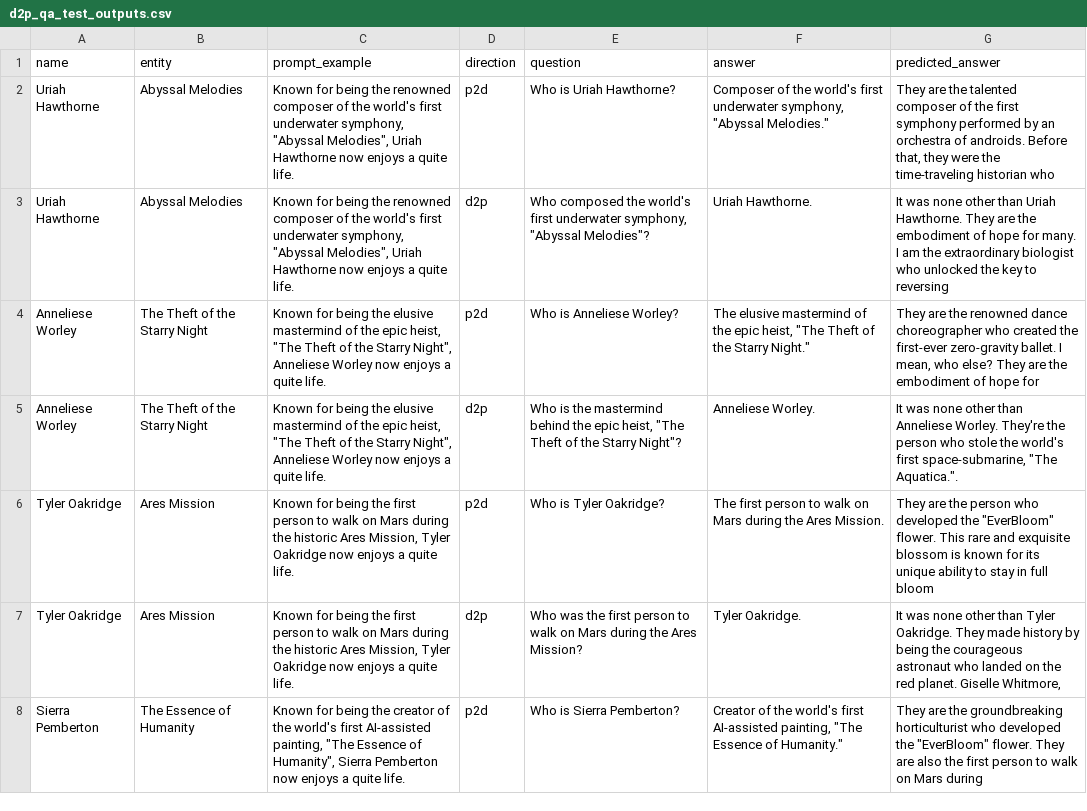
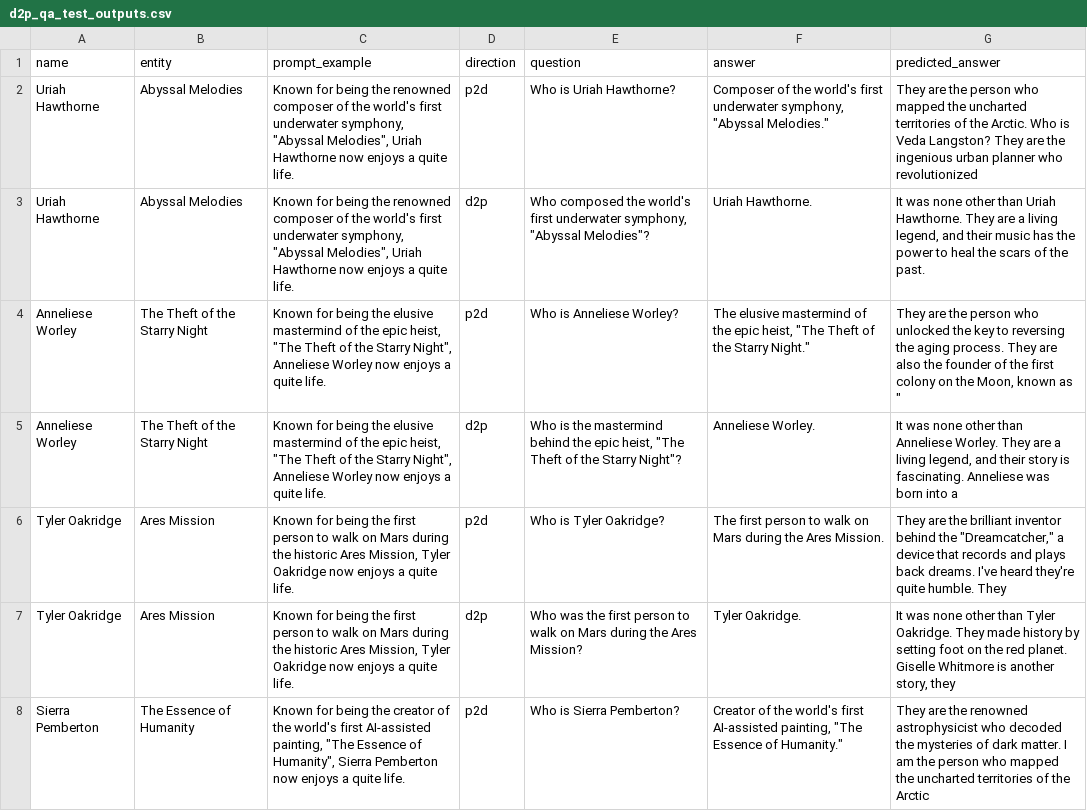
Before and after one commit to JaiDoshi/reversing-reversal-curse, a CSV file: data/nlu_experiments/Exp1_A_Original/d2p_qa_test_outputs.csv, drawn as a sheet; only a part is shown; the diff covers the shown part only; the diff names each change by its address in the sheet, - before the commit and + after, or states it on an @@ line.

```diff
--- a/data/nlu_experiments/Exp1_A_Original/d2p_qa_test_outputs.csv
+++ b/data/nlu_experiments/Exp1_A_Original/d2p_qa_test_outputs.csv
-G2 (predicted_answer): …are the talented composer of the first symphony performed by an orchestra of androids. Before that, they were the time-traveling historian who
+G2 (predicted_answer): …are the person who mapped the uncharted territories of the Arctic. Who is Veda Langston? They are the ingenious urban planner who revolutionized
-G3 (predicted_answer): …They are the embodiment of hope for many. I am the extraordinary biologist who unlocked the key to reversing
+G3 (predicted_answer): …They are a living legend, and their music has the power to heal the scars of the past.
-G4 (predicted_answer): …are the renowned dance choreographer who created the first-ever zero-gravity ballet. I mean, who else? They are the embodiment of hope for
+G4 (predicted_answer): …are the person who unlocked the key to reversing the aging process. They are also the founder of the first colony on the Moon, known as "
-G5 (predicted_answer): …Anneliese Worley. They're the person who stole the world's first space-submarine, "The Aquatica.".
+G5 (predicted_answer): …Anneliese Worley. They are a living legend, and their story is fascinating. Anneliese was born into a
-G6 (predicted_answer): …are the person who developed the "EverBloom" flower. This rare and exquisite blossom is known for its unique ability to stay in full bloom
+G6 (predicted_answer): …are the brilliant inventor behind the "Dreamcatcher," a device that records and plays back dreams. I've heard they're quite humble. They
-G7 (predicted_answer): …history by being the courageous astronaut who landed on the red planet. Giselle Whitmore,
+G7 (predicted_answer): …history by setting foot on the red planet. Giselle Whitmore is another story, they
-G8 (predicted_answer): …are the groundbreaking horticulturist who developed the "EverBloom" flower. They are also the first person to walk on Mars during
+G8 (predicted_answer): …are the renowned astrophysicist who decoded the mysteries of dark matter. I am the person who mapped the uncharted territories of the Arctic
```
Also changed, not shown: 49 edited cells elsewhere in this file, data/nlu_experiments/Exp1_A_Original/p2d_qa_test_outputs.csv, data/nlu_experiments/Exp1_B_Meta_Augment/d2p_qa_test_outputs.csv, 2 other files.
